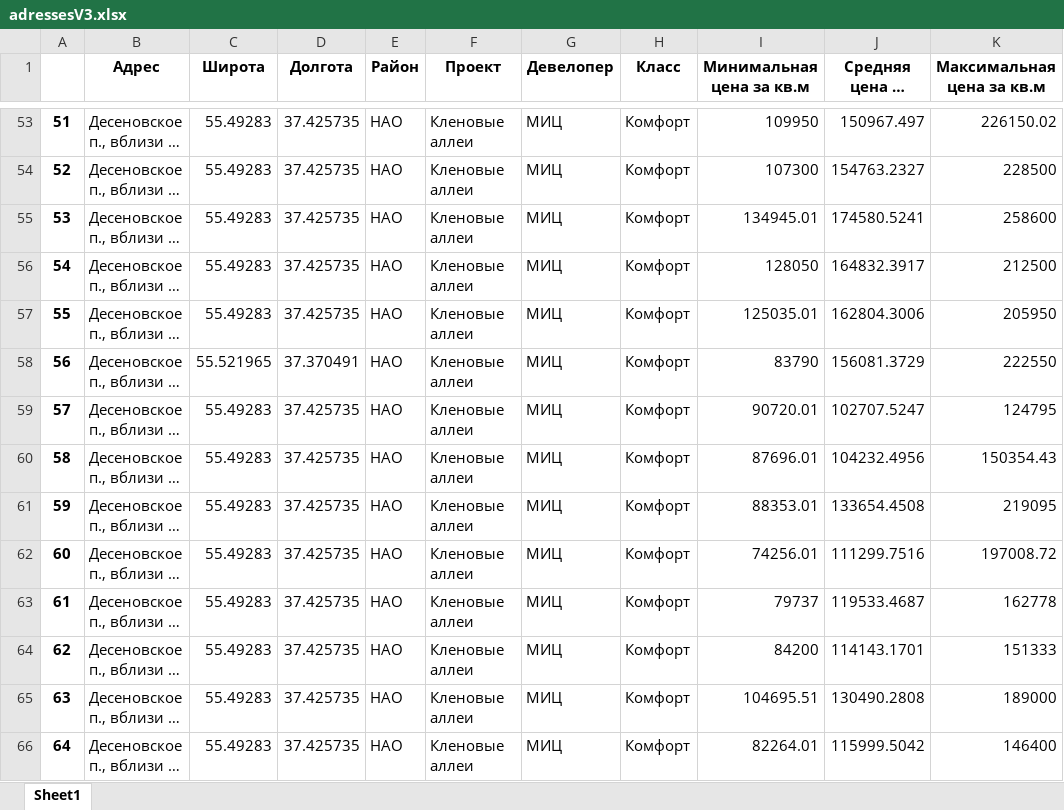
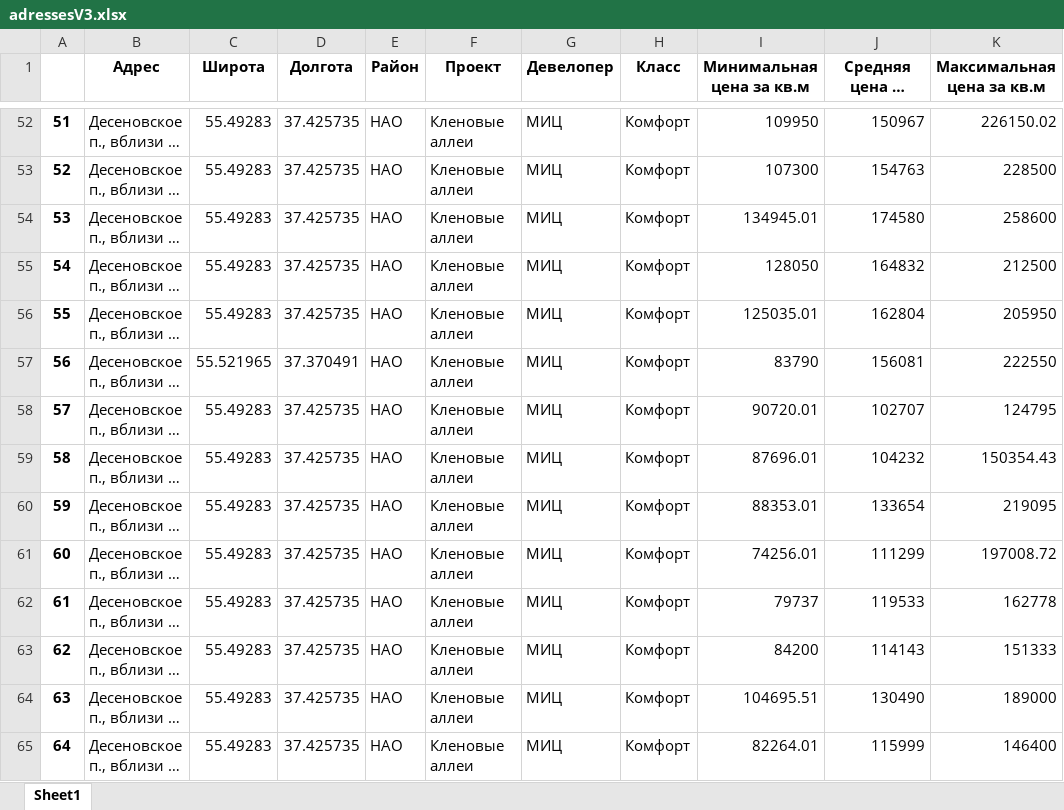
Before and after one commit to dan0nchik/anflat, an Excel workbook: adressesV3.xlsx, sheet Sheet1, drawn as a sheet; only a part is shown, gaps mark what is left out; long unchanged cells end in …; values as stored, in another font and other column widths than the file's, no borders; addresses are those after the commit; the diff covers the shown part only; the diff names each change by its address in the sheet, - before the commit and + after, or states it on an @@ line.

```diff
--- a/adressesV3.xlsx (sheet Sheet1)
+++ b/adressesV3.xlsx (sheet Sheet1)
-J52 (Средняя цена за кв.м): 150967.497
+J52 (Средняя цена за кв.м): 150967
-J53 (Средняя цена за кв.м): 154763.2327
+J53 (Средняя цена за кв.м): 154763
-J54 (Средняя цена за кв.м): 174580.5241
+J54 (Средняя цена за кв.м): 174580
-J55 (Средняя цена за кв.м): 164832.3917
+J55 (Средняя цена за кв.м): 164832
-J56 (Средняя цена за кв.м): 162804.3006
+J56 (Средняя цена за кв.м): 162804
-J57 (Средняя цена за кв.м): 156081.3729
+J57 (Средняя цена за кв.м): 156081
-J58 (Средняя цена за кв.м): 102707.5247
+J58 (Средняя цена за кв.м): 102707
-J59 (Средняя цена за кв.м): 104232.4956
+J59 (Средняя цена за кв.м): 104232
-J60 (Средняя цена за кв.м): 133654.4508
+J60 (Средняя цена за кв.м): 133654
-J61 (Средняя цена за кв.м): 111299.7516
+J61 (Средняя цена за кв.м): 111299
-J62 (Средняя цена за кв.м): 119533.4687
+J62 (Средняя цена за кв.м): 119533
-J63 (Средняя цена за кв.м): 114143.1701
+J63 (Средняя цена за кв.м): 114143
-J64 (Средняя цена за кв.м): 130490.2808
+J64 (Средняя цена за кв.м): 130490
-J65 (Средняя цена за кв.м): 115999.5042
+J65 (Средняя цена за кв.м): 115999
```
Also changed, not shown: 18 removed rows and 365 edited cells elsewhere in this sheet, 3 other files.
